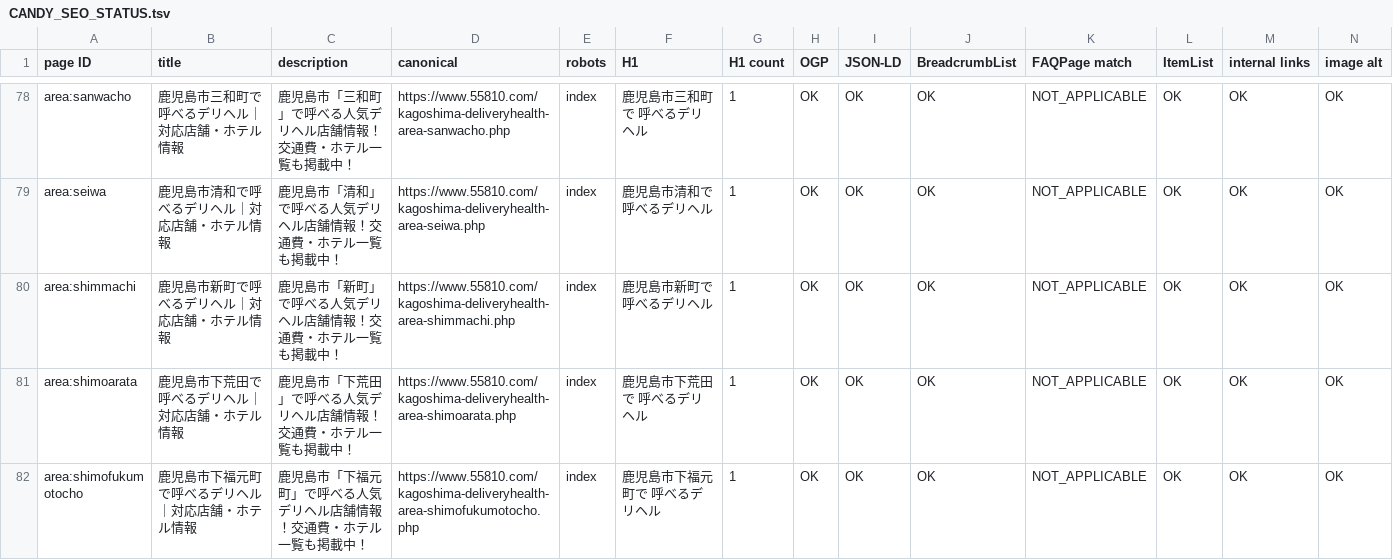
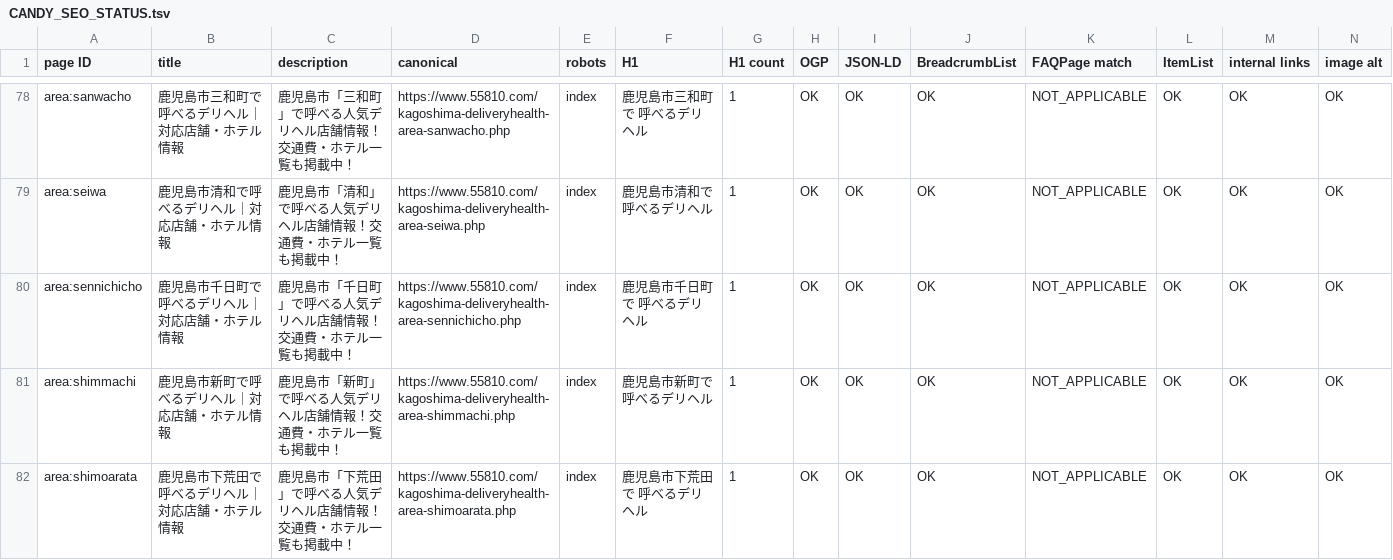
Before and after one commit to makotonishikubo0418-cmd/candy, a TSV file: management/specs/generated/CANDY_SEO_STATUS.tsv, drawn as a sheet; only a part is shown, gaps mark what is left out; the shorter side is filled out with more unchanged rows; rows hold the shown columns only; the diff names each change by its address in the sheet, - before the commit and + after, or states it on an @@ line.

```diff
--- a/management/specs/generated/CANDY_SEO_STATUS.tsv
+++ b/management/specs/generated/CANDY_SEO_STATUS.tsv
+row 80: area:sennichicho | 鹿児島市千日町で呼べるデリヘル｜対応店舗・ホテル情報 | 鹿児島市「千日町」で呼べる人気デリヘル店舗情報！交通費・ホテル一覧も掲載中！ | https://www.55810.com/kagoshima-deliveryhealth-area-sennichicho.php | index | 鹿児島市千日町で 呼べるデリヘル | 1 | OK | OK | OK | NOT_APPLICABLE | OK | OK | OK
```
Also changed, not shown: management/specs/generated/CANDY_SITE_PAGE_LEDGER.tsv, management/specs/generated/CANDY_UPCOMING_AREA_PAGES.tsv, 15 other files.
